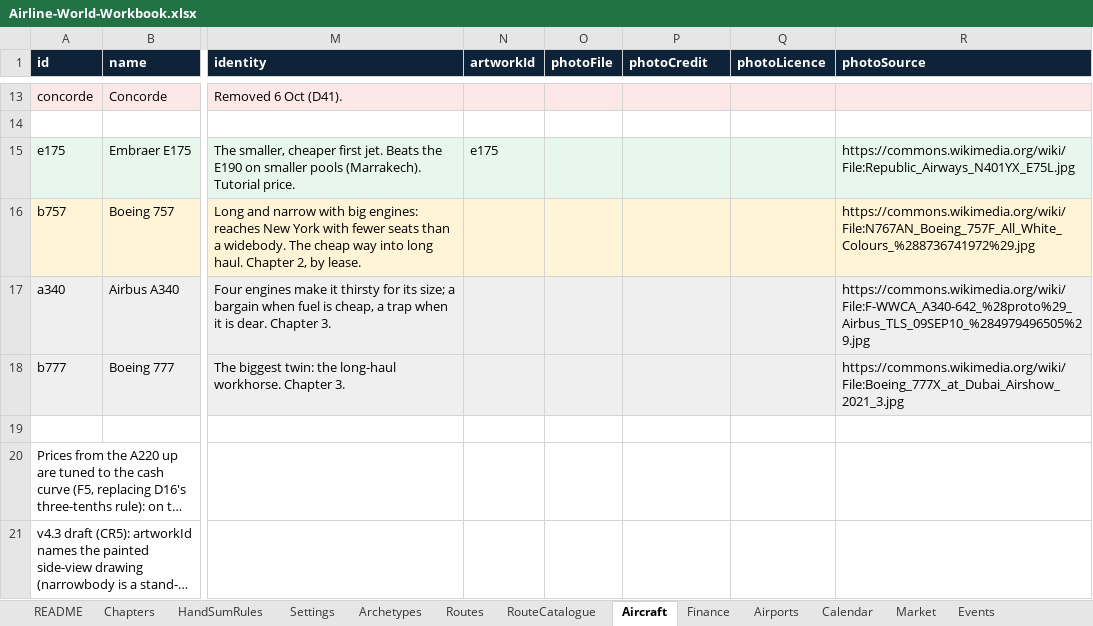
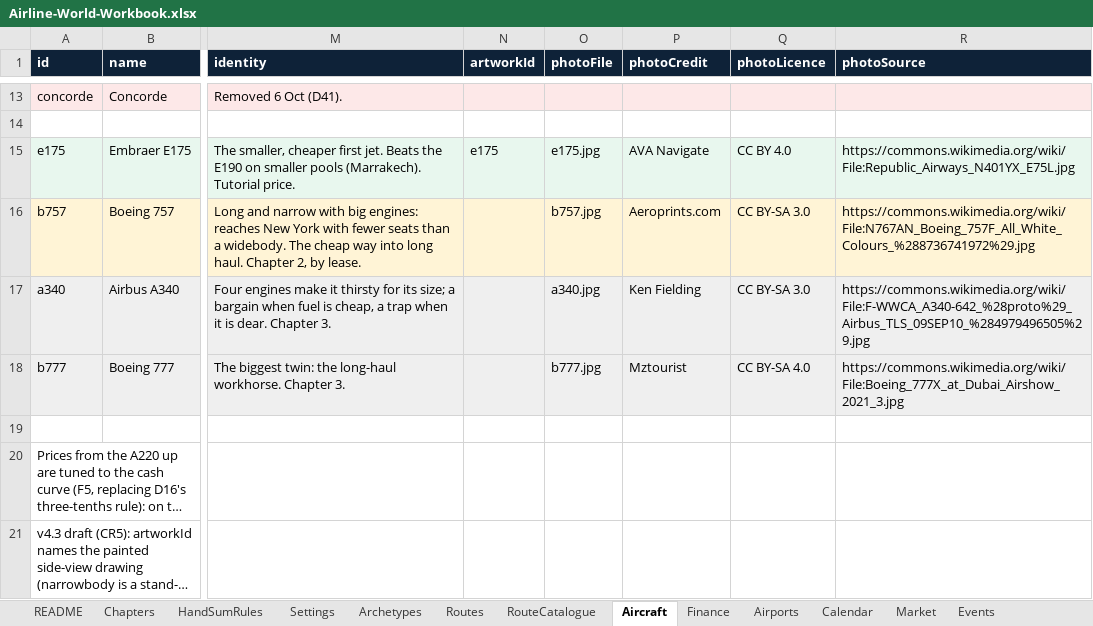
Before and after one commit to bertieharris2-cpu/Airline-Simulator-Maths-Game, an Excel workbook: data/Airline-World-Workbook.xlsx, sheet Aircraft, drawn as a sheet; only a part is shown, gaps mark what is left out; long unchanged cells end in …; values as stored, in another font and other column widths than the file's, no borders; the diff covers the shown part only; the diff names each change by its address in the sheet, - before the commit and + after, or states it on an @@ line.

```diff
--- a/data/Airline-World-Workbook.xlsx (sheet Aircraft)
+++ b/data/Airline-World-Workbook.xlsx (sheet Aircraft)
-O15 (photoFile): (empty)
+O15 (photoFile): e175.jpg
-P15 (photoCredit): (empty)
+P15 (photoCredit): AVA Navigate
-Q15 (photoLicence): (empty)
+Q15 (photoLicence): CC BY 4.0
-O16 (photoFile): (empty)
+O16 (photoFile): b757.jpg
-P16 (photoCredit): (empty)
+P16 (photoCredit): Aeroprints.com
-Q16:Q17 (photoLicence): (empty)
+Q16:Q17 (photoLicence): CC BY-SA 3.0
-O17 (photoFile): (empty)
+O17 (photoFile): a340.jpg
-P17 (photoCredit): (empty)
+P17 (photoCredit): Ken Fielding
-O18 (photoFile): (empty)
+O18 (photoFile): b777.jpg
-P18 (photoCredit): (empty)
+P18 (photoCredit): Mztourist
-Q18 (photoLicence): (empty)
+Q18 (photoLicence): CC BY-SA 4.0
```
Also changed, not shown: 33 edited cells elsewhere in this sheet, 24 other files.
